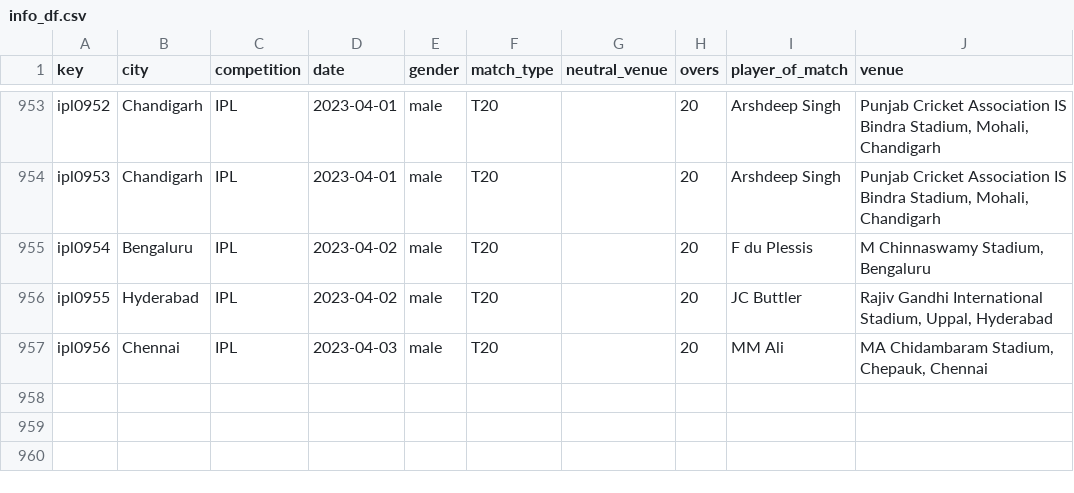
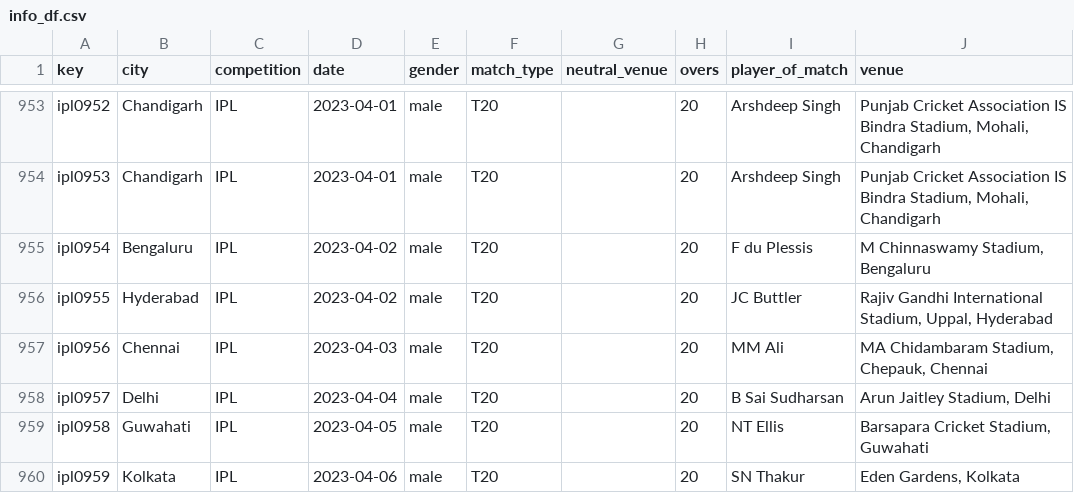
Before and after one commit to sawlachintan/cricket_data, a CSV file: ipl_data/info_df.csv, drawn as a sheet; only a part is shown, gaps mark what is left out; the diff names each change by its address in the sheet, - before the commit and + after, or states it on an @@ line.

```diff
--- a/ipl_data/info_df.csv
+++ b/ipl_data/info_df.csv
+row 958: ipl0957 | Delhi | IPL | 2023-04-04 | male | T20 |  | 20 | B Sai Sudharsan | Arun Jaitley Stadium, Delhi
+row 959: ipl0958 | Guwahati | IPL | 2023-04-05 | male | T20 |  | 20 | NT Ellis | Barsapara Cricket Stadium, Guwahati
+row 960: ipl0959 | Kolkata | IPL | 2023-04-06 | male | T20 |  | 20 | SN Thakur | Eden Gardens, Kolkata
```
Also changed, not shown: ipl_data/meta_df.csv, ipl_data/outcome_df.csv, 14 other files.
